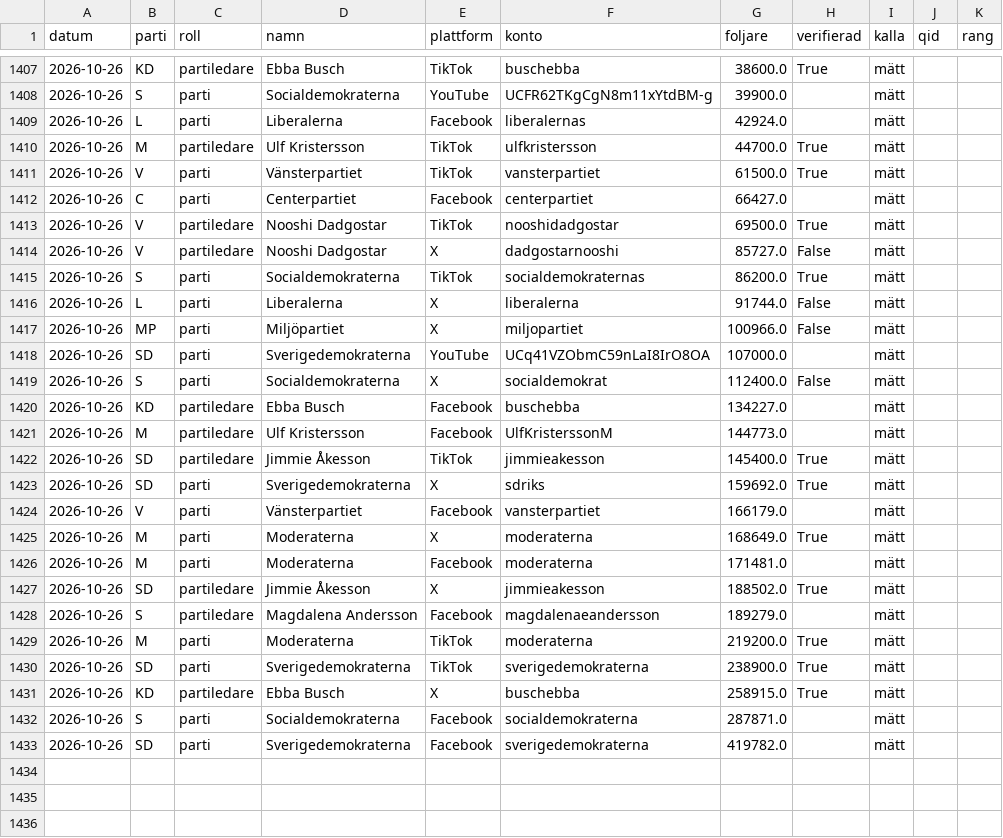
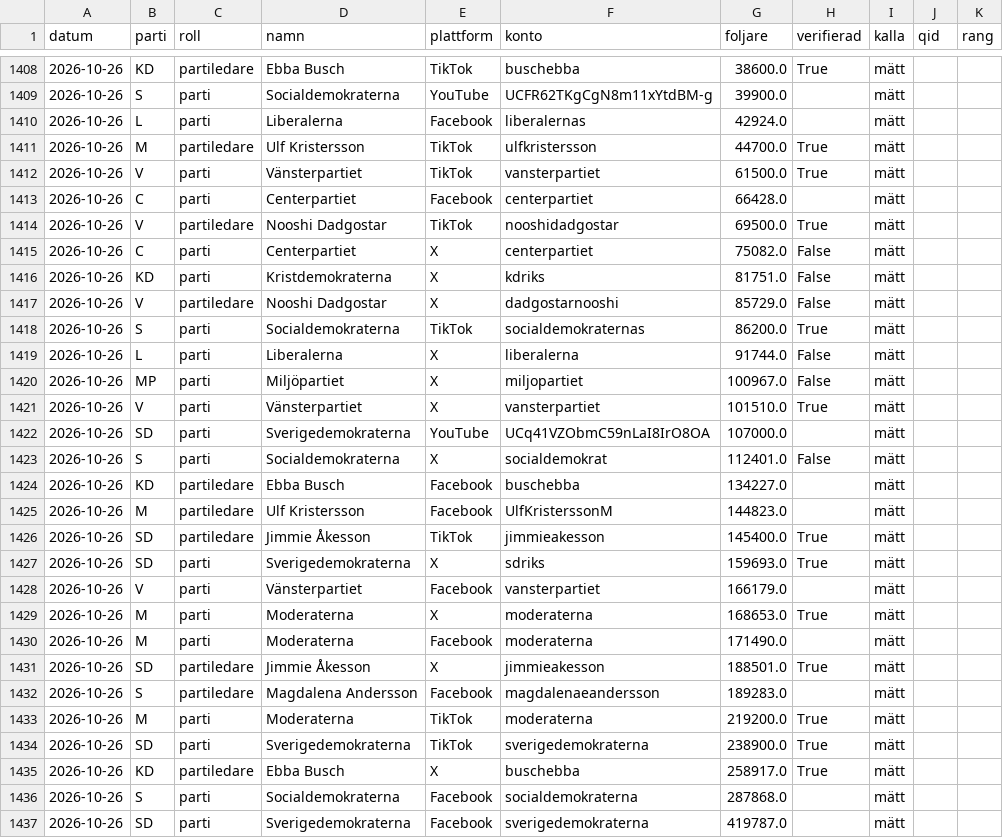
Before and after one commit to claesludvig/projekt, a CSV file: valjare/data/csv/media_foljare.csv, drawn as a sheet; only a part is shown, gaps mark what is left out; the diff covers the shown part only.

```diff
--- a/valjare/data/csv/media_foljare.csv
+++ b/valjare/data/csv/media_foljare.csv
@@ -1411,23 +1412,26 @@ datum,parti,roll,namn,plattform,konto,foljare,verifierad,kalla,qid,rang
 2026-10-26,V,parti,Vänsterpartiet,TikTok,vansterpartiet,61500.0,True,mätt,,
-2026-10-26,C,parti,Centerpartiet,Facebook,centerpartiet,66427.0,,mätt,,
+2026-10-26,C,parti,Centerpartiet,Facebook,centerpartiet,66428.0,,mätt,,
 2026-10-26,V,partiledare,Nooshi Dadgostar,TikTok,nooshidadgostar,69500.0,True,mätt,,
-2026-10-26,V,partiledare,Nooshi Dadgostar,X,dadgostarnooshi,85727.0,False,mätt,,
+2026-10-26,C,parti,Centerpartiet,X,centerpartiet,75082.0,False,mätt,,
+2026-10-26,KD,parti,Kristdemokraterna,X,kdriks,81751.0,False,mätt,,
+2026-10-26,V,partiledare,Nooshi Dadgostar,X,dadgostarnooshi,85729.0,False,mätt,,
 2026-10-26,S,parti,Socialdemokraterna,TikTok,socialdemokraternas,86200.0,True,mätt,,
 2026-10-26,L,parti,Liberalerna,X,liberalerna,91744.0,False,mätt,,
-2026-10-26,MP,parti,Miljöpartiet,X,miljopartiet,100966.0,False,mätt,,
+2026-10-26,MP,parti,Miljöpartiet,X,miljopartiet,100967.0,False,mätt,,
+2026-10-26,V,parti,Vänsterpartiet,X,vansterpartiet,101510.0,True,mätt,,
 2026-10-26,SD,parti,Sverigedemokraterna,YouTube,UCq41VZObmC59nLaI8IrO8OA,107000.0,,mätt,,
-2026-10-26,S,parti,Socialdemokraterna,X,socialdemokrat,112400.0,False,mätt,,
+2026-10-26,S,parti,Socialdemokraterna,X,socialdemokrat,112401.0,False,mätt,,
 2026-10-26,KD,partiledare,Ebba Busch,Facebook,buschebba,134227.0,,mätt,,
-2026-10-26,M,partiledare,Ulf Kristersson,Facebook,UlfKristerssonM,144773.0,,mätt,,
+2026-10-26,M,partiledare,Ulf Kristersson,Facebook,UlfKristerssonM,144823.0,,mätt,,
 2026-10-26,SD,partiledare,Jimmie Åkesson,TikTok,jimmieakesson,145400.0,True,mätt,,
-2026-10-26,SD,parti,Sverigedemokraterna,X,sdriks,159692.0,True,mätt,,
+2026-10-26,SD,parti,Sverigedemokraterna,X,sdriks,159693.0,True,mätt,,
 2026-10-26,V,parti,Vänsterpartiet,Facebook,vansterpartiet,166179.0,,mätt,,
-2026-10-26,M,parti,Moderaterna,X,moderaterna,168649.0,True,mätt,,
-2026-10-26,M,parti,Moderaterna,Facebook,moderaterna,171481.0,,mätt,,
-2026-10-26,SD,partiledare,Jimmie Åkesson,X,jimmieakesson,188502.0,True,mätt,,
-2026-10-26,S,partiledare,Magdalena Andersson,Facebook,magdalenaeandersson,189279.0,,mätt,,
+2026-10-26,M,parti,Moderaterna,X,moderaterna,168653.0,True,mätt,,
+2026-10-26,M,parti,Moderaterna,Facebook,moderaterna,171490.0,,mätt,,
+2026-10-26,SD,partiledare,Jimmie Åkesson,X,jimmieakesson,188501.0,True,mätt,,
+2026-10-26,S,partiledare,Magdalena Andersson,Facebook,magdalenaeandersson,189283.0,,mätt,,
 2026-10-26,M,parti,Moderaterna,TikTok,moderaterna,219200.0,True,mätt,,
 2026-10-26,SD,parti,Sverigedemokraterna,TikTok,sverigedemokraterna,238900.0,True,mätt,,
-2026-10-26,KD,partiledare,Ebba Busch,X,buschebba,258915.0,True,mätt,,
-2026-10-26,S,parti,Socialdemokraterna,Facebook,socialdemokraterna,287871.0,,mätt,,
-2026-10-26,SD,parti,Sverigedemokraterna,Facebook,sverigedemokraterna,419782.0,,mätt,,
+2026-10-26,KD,partiledare,Ebba Busch,X,buschebba,258917.0,True,mätt,,
+2026-10-26,S,parti,Socialdemokraterna,Facebook,socialdemokraterna,287868.0,,mätt,,
+2026-10-26,SD,parti,Sverigedemokraterna,Facebook,sverigedemokraterna,419787.0,,mätt,,
```
Also changed, not shown: 1 added row and 3 edited cells elsewhere in this file, valjare/data/csv/kvalitet.csv, valjare/data/csv/media_google_nyheter.csv, 11 other files.
